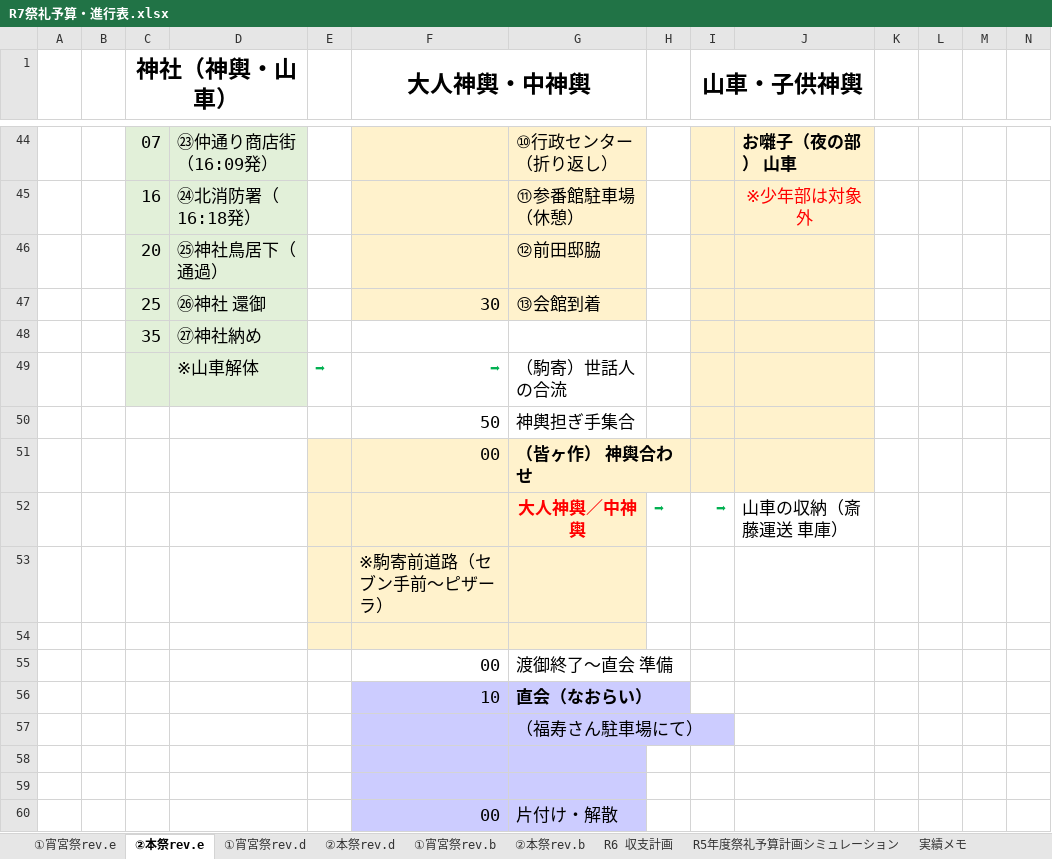
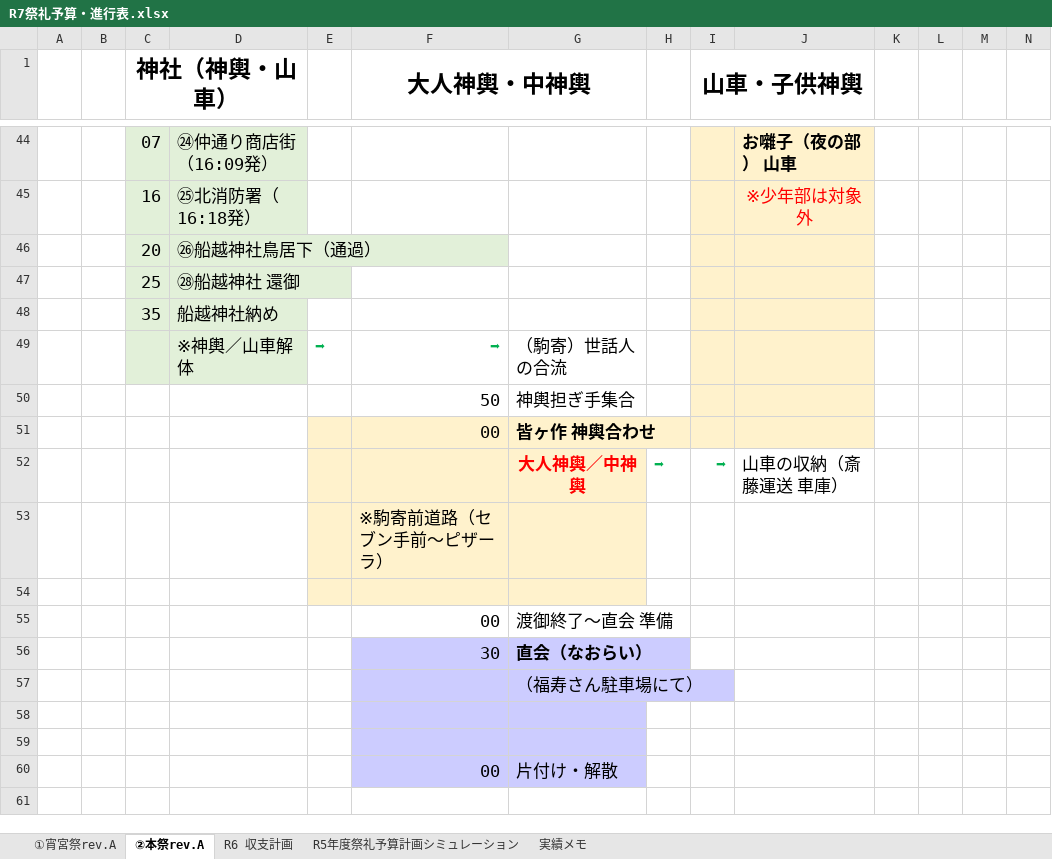
Before and after one commit to git-91011tds/komatest, an Excel workbook: 2026-06/R7祭礼予算・進行表.xlsx, sheet ②本祭rev.A, drawn as a sheet; only a part is shown, gaps mark what is left out; values as stored, in another font and other column widths than the file's, no borders; charts and pictures not drawn; removed rows and columns are numbered as before the commit, all else as after; rows hold the shown columns only; the diff covers the shown part only; the diff names each change by its address in the sheet, - before the commit and + after, or states it on an @@ line.

```diff
--- a/2026-06/R7祭礼予算・進行表.xlsx (sheet ②本祭rev.A)
+++ b/2026-06/R7祭礼予算・進行表.xlsx (sheet ②本祭rev.A)
-sheet tab: ①宵宮祭rev.e
+sheet tab: ①宵宮祭rev.A
-sheet tab: ②本祭rev.e
+sheet tab: ②本祭rev.A
-sheet tab: ①宵宮祭rev.d
-sheet tab: ②本祭rev.d
-sheet tab: ①宵宮祭rev.b
-sheet tab: ②本祭rev.b
-D44: ㉓仲通り商店街（16:09発）
+D44: ㉔仲通り商店街（16:09発）
-F44:G45 fill: #FFF2CC
+F44:G45 fill: none
-G44: ⑩行政センター（折り返し）
+G44: (empty)
-D45: ㉔北消防署（16:18発）
+D45: ㉕北消防署（16:18発）
-G45: ⑪参番館駐車場（休憩）
+G45: (empty)
-row 46:  |  | 20 | ㉕神社鳥居下（通過） |  |  | ⑫前田邸脇
-row 47:  |  | 25 | ㉖神社 還御 |  | 30 | ⑬会館到着
+row 46:  |  | 20 | ㉖船越神社鳥居下（通過）
+row 47:  |  | 25 | ㉘船越神社 還御
-D48: ㉗神社納め
+D48: 船越神社納め
-D49: ※山車解体
+D49: ※神輿／山車解体
-G51: （皆ヶ作） 神輿合わせ
+G51: 皆ヶ作 神輿合わせ
-F56 (大人神輿・中神輿): 10
+F56 (大人神輿・中神輿): 30
```
Also changed, not shown: 35 added rows, 35 removed rows, 2 moved rows and cell formats elsewhere in this sheet, sheet ①宵宮祭rev.A, charts or pictures, 2026-06/★最新★会員名簿.xlsx.
